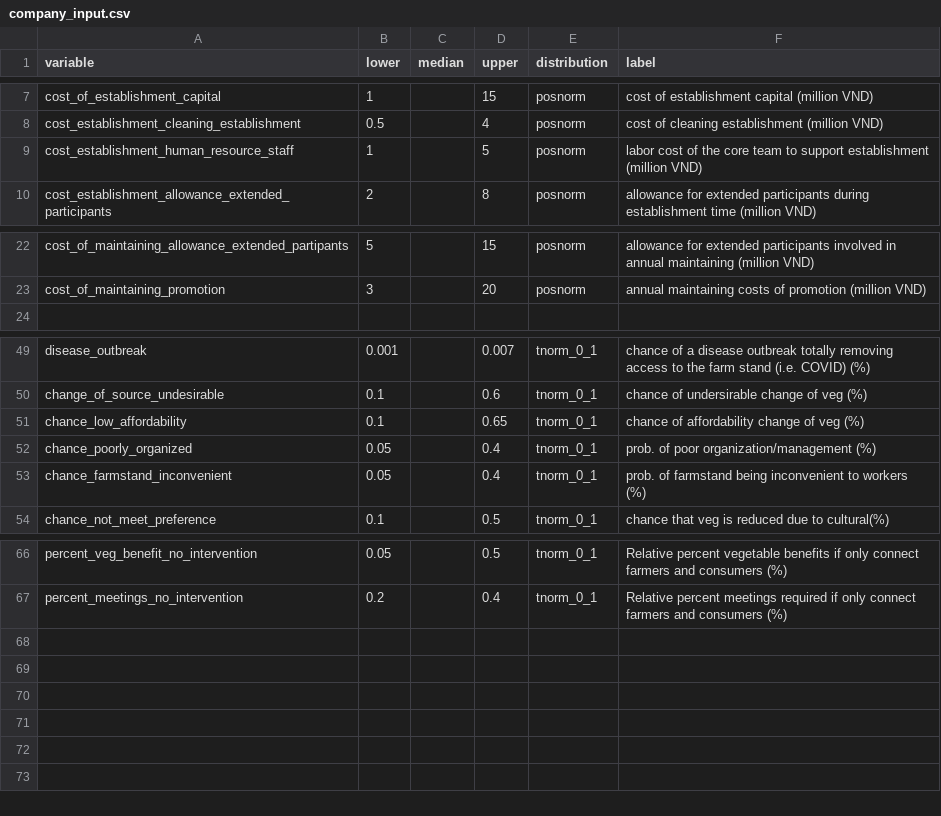
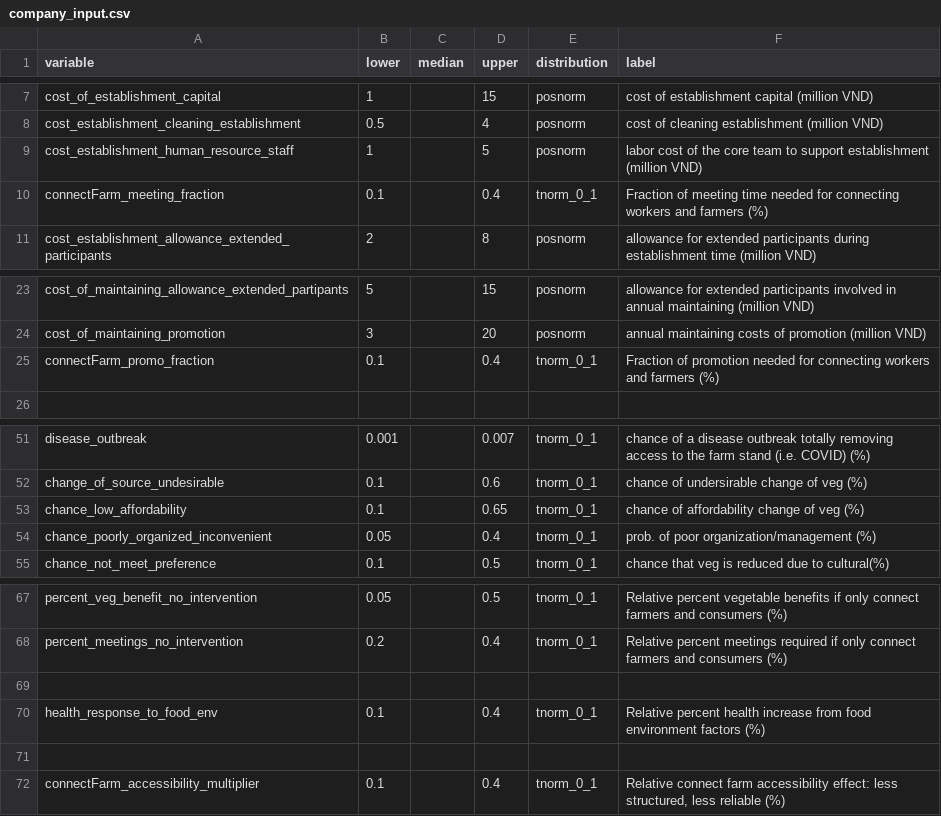
Before and after one commit to sau140288/nifam_favri_companies, a CSV file: data/company_input.csv, drawn as a sheet; only a part is shown, gaps mark what is left out.

Commit message:
add missing variables for connect farm

```diff
--- a/data/company_input.csv
+++ b/data/company_input.csv
@@ -9,2 +9,3 @@ cost_establishment_cleaning_establishment,0.5,,4,posnorm,cost of cleaning establ
 cost_establishment_human_resource_staff,1,,5,posnorm,labor cost of the core team to support establishment (million VND)
+connectFarm_meeting_fraction,0.1,,0.4,tnorm_0_1,Fraction of meeting time needed for connecting workers and farmers (%)
 cost_establishment_allowance_extended_participants,2,,8,posnorm,allowance for extended participants during establishment time (million VND)
@@ -23,2 +24,3 @@ cost_of_maintaining_allowance_extended_partipants,5,,15,posnorm,allowance for ex
 cost_of_maintaining_promotion,3,,20,posnorm,annual maintaining costs of promotion (million VND)
+connectFarm_promo_fraction,0.1,,0.4,tnorm_0_1,Fraction of promotion needed for connecting workers and farmers (%)
 ,,,,,
@@ -51,4 +53,3 @@ change_of_source_undesirable,0.1,,0.6,tnorm_0_1,chance of undersirable change of
 chance_low_affordability,0.1,,0.65,tnorm_0_1,chance of affordability change of veg (%)
-chance_poorly_organized,0.05,,0.4,tnorm_0_1,prob. of poor organization/management (%)
-chance_farmstand_inconvenient,0.05,,0.4,tnorm_0_1,prob. of farmstand being inconvenient to workers (%)
+chance_poorly_organized_inconvenient,0.05,,0.4,tnorm_0_1,prob. of poor organization/management (%)
 chance_not_meet_preference,0.1,,0.5,tnorm_0_1,chance that veg is reduced due to cultural(%)
@@ -67 +68,5 @@ percent_veg_benefit_no_intervention,0.05,,0.5,tnorm_0_1,Relative percent vegetab
 percent_meetings_no_intervention,0.2,,0.4,tnorm_0_1,Relative percent meetings required if only connect farmers and consumers (%)
+,,,,,
+health_response_to_food_env,0.1,,0.4,tnorm_0_1,Relative percent health increase from food environment factors (%)
+,,,,,
+connectFarm_accessibility_multiplier,0.1,,0.4,tnorm_0_1,"Relative connect farm accessibility effect: less structured, less reliable (%)"
```
